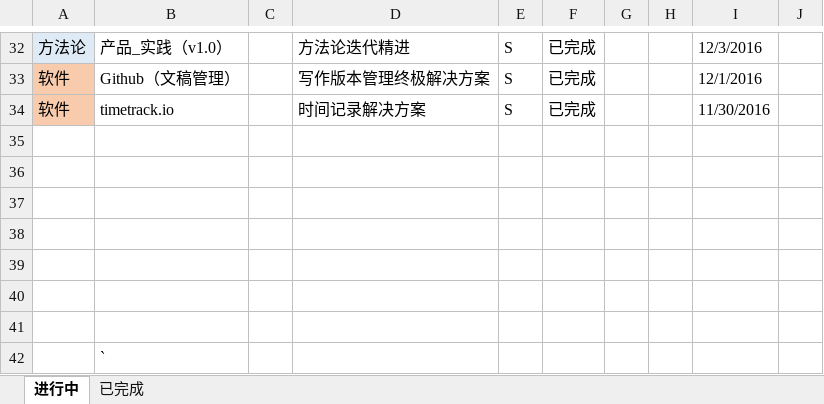
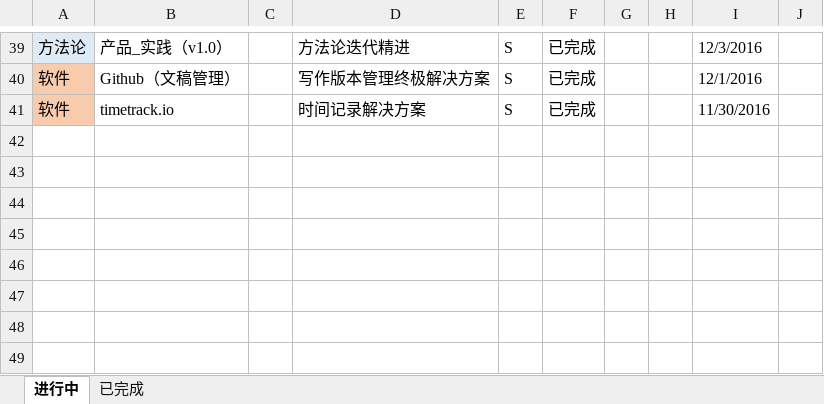
Before and after one commit to bbsyaya/Dd_Github, an Excel workbook: 个人管理表.xlsx, sheet 进行中, drawn as a sheet; only a part is shown, gaps mark what is left out; values as stored, in another font and other column widths than the file's, no borders; removed rows and columns are numbered as before the commit, all else as after; the diff covers the shown part only; the diff names each change by its address in the sheet, - before the commit and + after, or states it on an @@ line.

```diff
--- a/个人管理表.xlsx (sheet 进行中)
+++ b/个人管理表.xlsx (sheet 进行中)
-row 35: (empty)
-row 36: (empty)
-row 37: (empty)
-row 38: (empty)
-row 39: (empty)
-row 40: (empty)
-row 41: (empty)
-row 42:  | `
```
Also changed, not shown: 11 added rows, 4 removed rows, 6 edited cells and cell formats elsewhere in this sheet, 目标管理表.xlsx, 5 other files.
